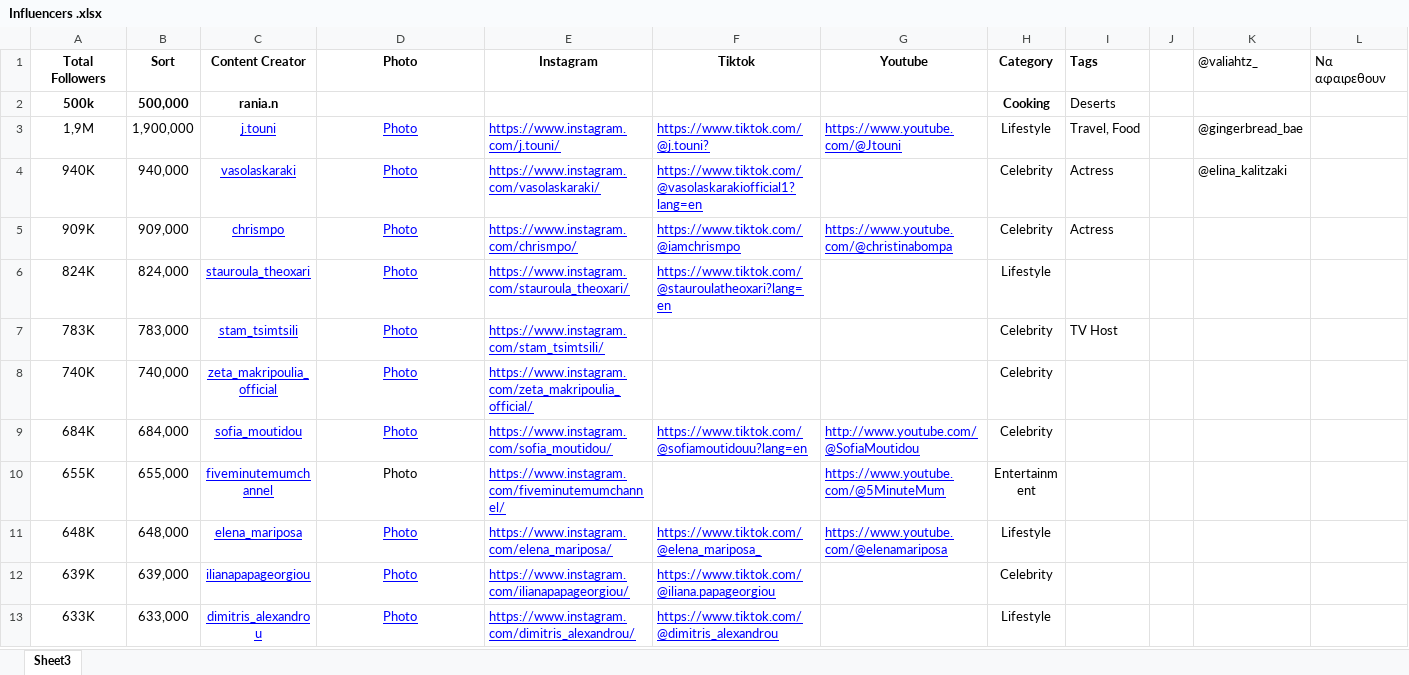
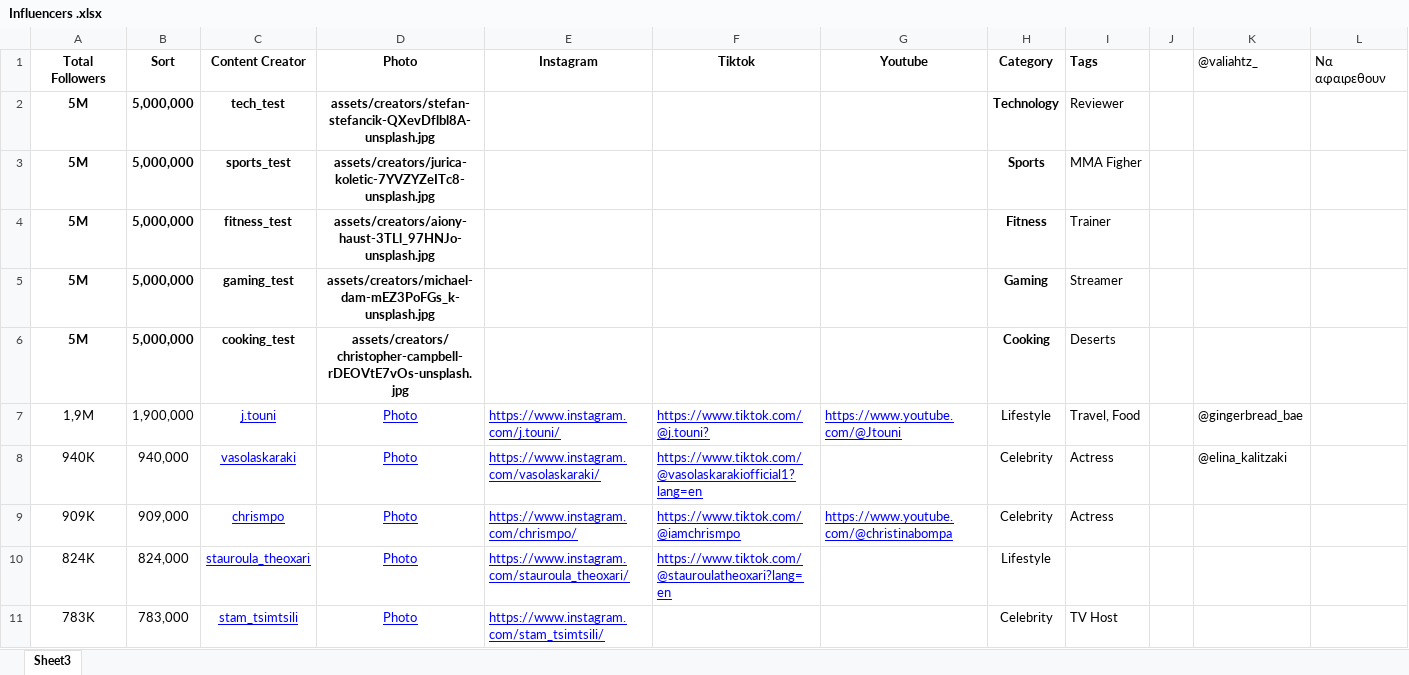
Before and after one commit to Aprilrawr/creator-network, an Excel workbook: Influencers .xlsx, sheet Sheet3, drawn as a sheet; only a part is shown; the shorter side is filled out with more unchanged rows; values as stored, in another font and other column widths than the file's, no borders; table styles not drawn; removed rows and columns are numbered as before the commit, all else as after; the diff names each change by its address in the sheet, - before the commit and + after, or states it on an @@ line.

Commit message:
Testing categories and photo links.

```diff
--- a/Influencers .xlsx (sheet Sheet3)
+++ b/Influencers .xlsx (sheet Sheet3)
-row 2: 500k | 500,000 | rania.n |  |  |  |  | Cooking | Deserts
+row 2: 5M | 5,000,000 | tech_test | assets/creators/stefan-stefancik-QXevDflbl8A-unsplash.jpg |  |  |  | Technology | Reviewer
+row 3: 5M | 5,000,000 | sports_test | assets/creators/jurica-koletic-7YVZYZeITc8-unsplash.jpg |  |  |  | Sports | MMA Figher
+row 4: 5M | 5,000,000 | fitness_test | assets/creators/aiony-haust-3TLl_97HNJo-unsplash.jpg |  |  |  | Fitness | Trainer
+row 5: 5M | 5,000,000 | gaming_test | assets/creators/michael-dam-mEZ3PoFGs_k-unsplash.jpg |  |  |  | Gaming | Streamer
+row 6: 5M | 5,000,000 | cooking_test | assets/creators/christopher-campbell-rDEOVtE7vOs-unsplash.jpg |  |  |  | Cooking | Deserts
```
Also changed, not shown: 8 other files.
